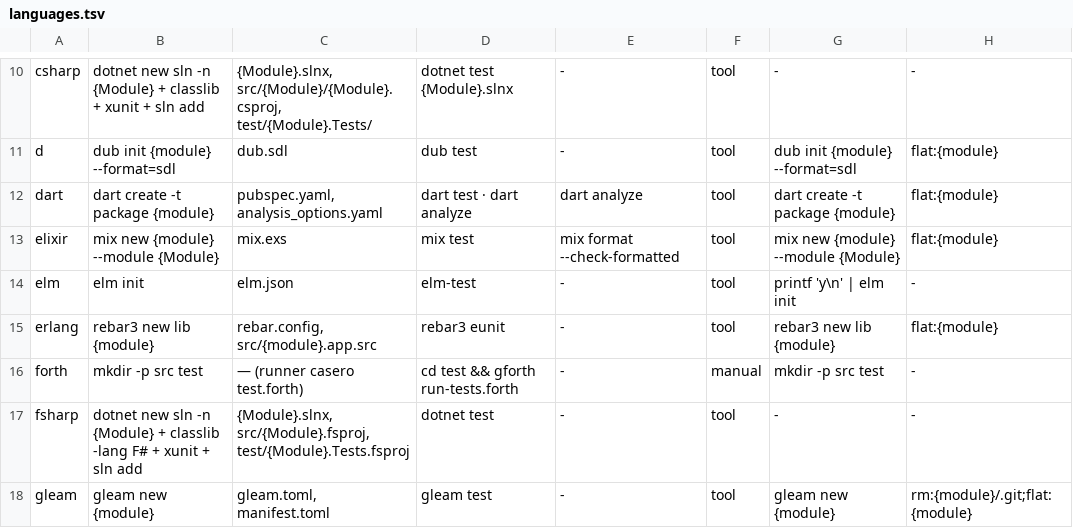
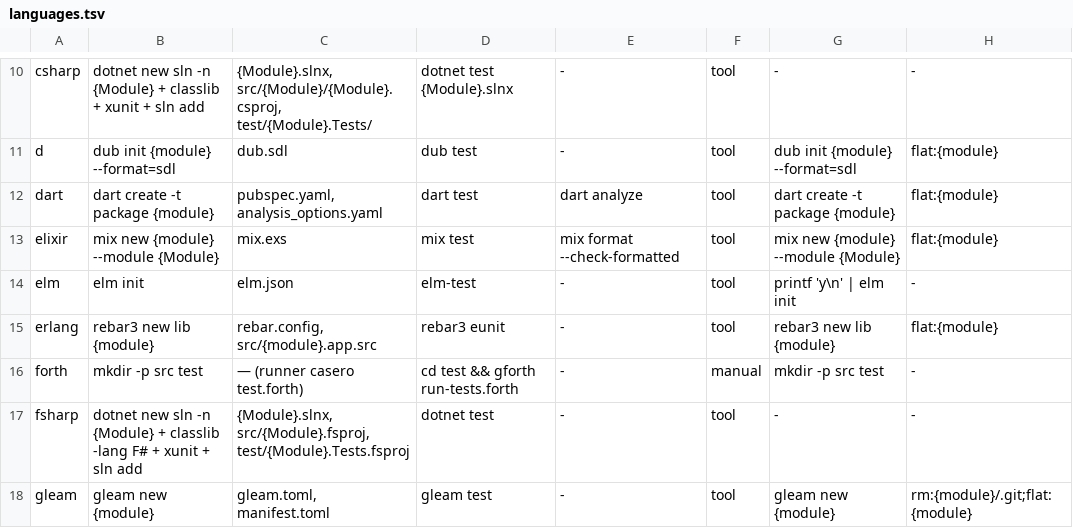
Before and after one commit to yorche3/programming_languages, a TSV file: scripts/data/languages.tsv, drawn as a sheet; only a part is shown, gaps mark what is left out.

Commit message:
fix(glot): hot fix for dart commands

```diff
--- a/scripts/data/languages.tsv
+++ b/scripts/data/languages.tsv
@@ -11,3 +11,3 @@ csharp	dotnet new sln -n {Module} + classlib + xunit + sln add	{Module}.slnx, sr
 d	dub init {module} --format=sdl	dub.sdl	dub test	-	tool	dub init {module} --format=sdl	flat:{module}
-dart	dart create -t package {module}	pubspec.yaml, analysis_options.yaml	dart test · dart analyze	dart analyze	tool	dart create -t package {module}	flat:{module}
+dart	dart create -t package {module}	pubspec.yaml, analysis_options.yaml	dart test	dart analyze	tool	dart create -t package {module}	flat:{module}
 elixir	mix new {module} --module {Module}	mix.exs	mix test	mix format --check-formatted	tool	mix new {module} --module {Module}	flat:{module}
```
Also changed, not shown: 1 other file.
